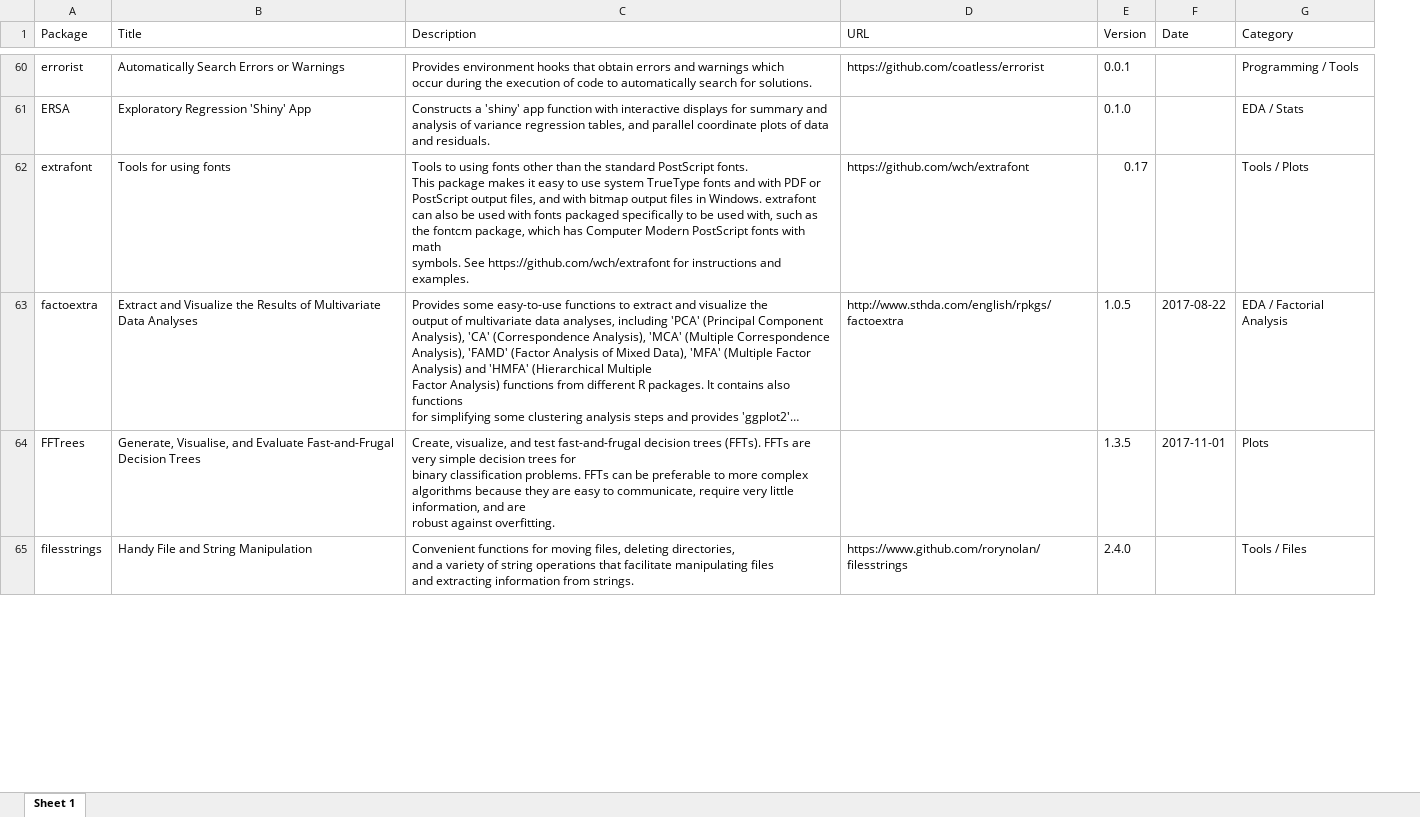
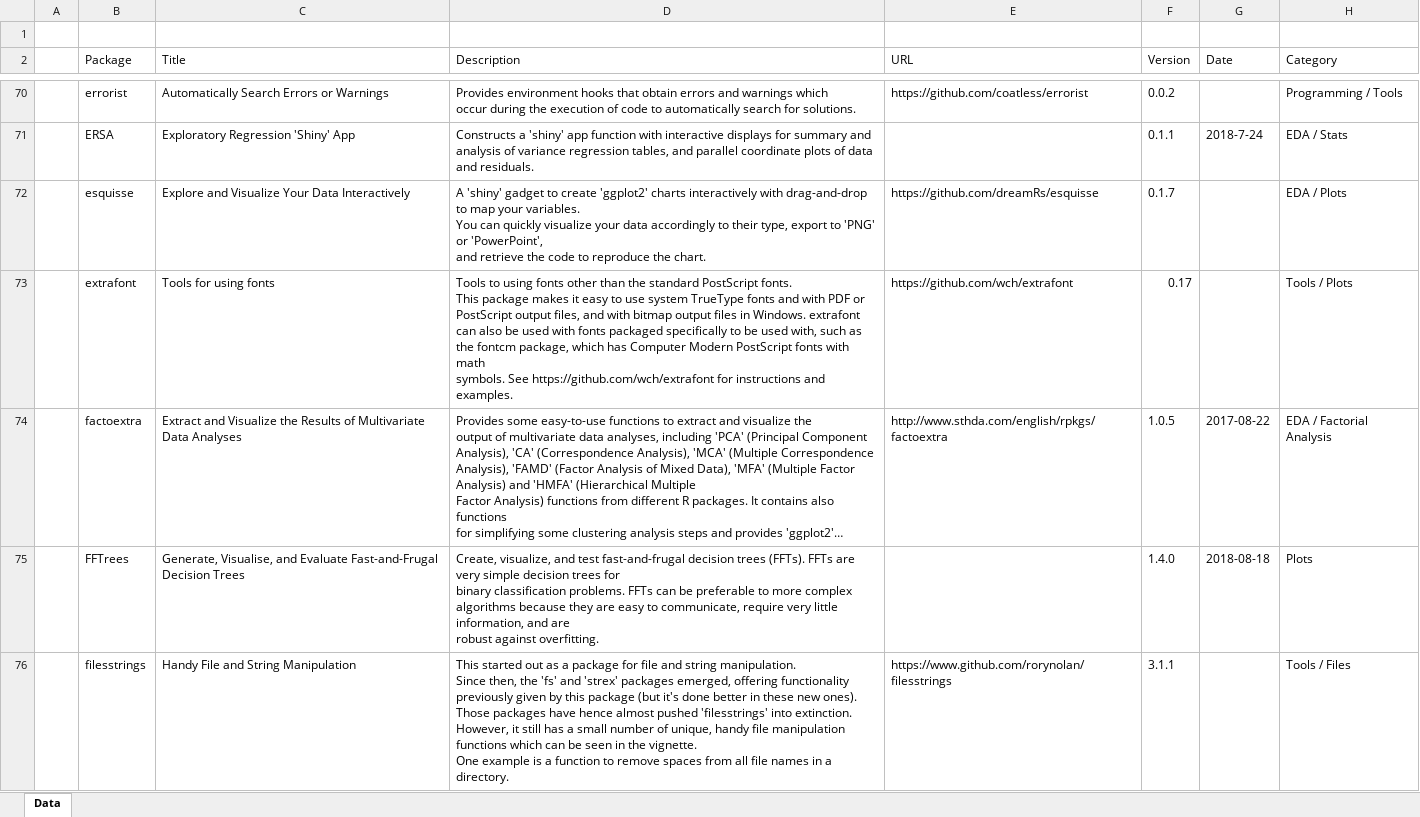
Before and after one commit to verajosemanuel/tidyviz, an Excel workbook: Docs/cran_packages.xlsx, sheet Data, drawn as a sheet; only a part is shown, gaps mark what is left out; long unchanged cells end in …; values as stored, in another font and other column widths than the file's, no cell formats; addresses are those after the commit; ↵ is a line break in a cell; the diff covers the shown part only; the diff names each change by its address in the sheet, - before the commit and + after, or states it on an @@ line.

```diff
--- a/Docs/cran_packages.xlsx (sheet Data)
+++ b/Docs/cran_packages.xlsx (sheet Data)
-sheet tab: Sheet 1
+sheet tab: Data
+column A, empty
+row 1: (empty)
-F70 (Version): 0.0.1
+F70 (Version): 0.0.2
-F71 (Version): 0.1.0
+F71 (Version): 0.1.1
-G71 (Date): (empty)
+G71 (Date): 2018-7-24
+row 72:  | esquisse | Explore and Visualize Your Data Interactively | A 'shiny' gadget to create 'ggplot2' charts interactively with drag-and-drop to map your variables. ↵ You can quickly visualize your data accordingly to their type, export to 'PNG' or 'PowerPoint', ↵ and retrieve the code to reproduce the chart. | https://github.com/dreamRs/esquisse | 0.1.7 |  | EDA / Plots
-F75 (Version): 1.3.5
+F75 (Version): 1.4.0
-G75 (Date): 2017-11-01
+G75 (Date): 2018-08-18
-D76 (Description): Convenient functions for moving files, deleting directories, ↵ and a variety of string operations that facilitate manipulating files ↵ and extracting information from strings.
+D76 (Description): This started out as a package for file and string manipulation. ↵ Since then, the 'fs' and 'strex' packages emerged, offering functionality ↵ previously given by this package (but it's done better in these new ones). ↵ Those packages have hence almost pushed 'filesstrings' into extinction. ↵ However, it still has a small number of unique, handy file manipulation ↵ functions which can be seen in the vignette. ↵ One example is a function to remove spaces from all file names in a ↵ directory.
-F76 (Version): 2.4.0
+F76 (Version): 3.1.1
```
Also changed, not shown: 33 added rows and 333 edited cells elsewhere in this sheet, cell formats, 2 other files.
